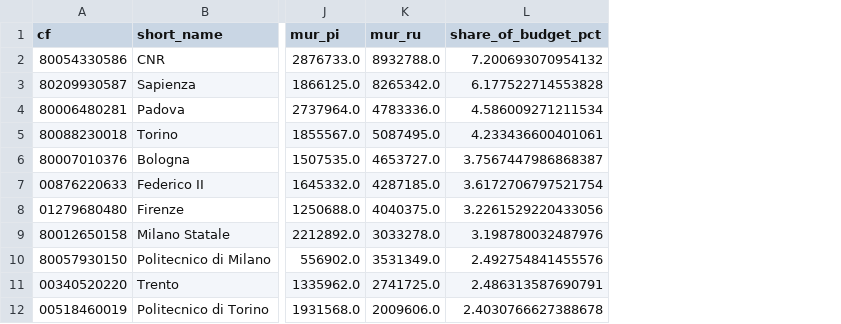
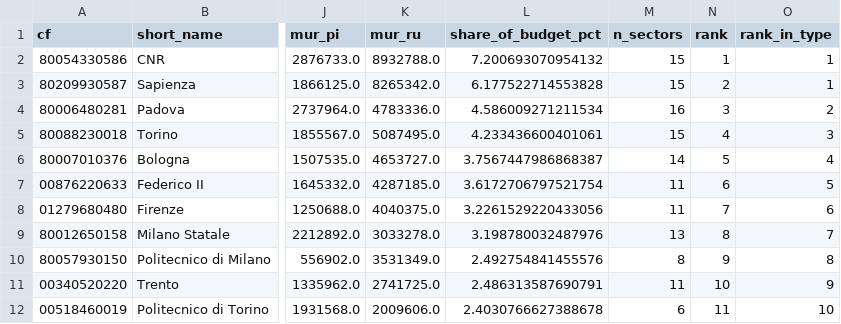
Before and after one commit to dpadula85/prin-extract, a CSV file: prin_out/analysis/institutions.csv, drawn as a sheet; only a part is shown, gaps mark what is left out; the diff names each change by its address in the sheet, - before the commit and + after, or states it on an @@ line.

```diff
--- a/prin_out/analysis/institutions.csv
+++ b/prin_out/analysis/institutions.csv
+column M (n_sectors), rows 2-12: 15 | 15 | 16 | 15 | 14 | 11 | 11 | 13 | 8 | 11 | 6
+column N (rank), rows 2-12: 1 | 2 | 3 | 4 | 5 | 6 | 7 | 8 | 9 | 10 | 11
+column O (rank_in_type), rows 2-12: 1 | 1 | 2 | 3 | 4 | 5 | 6 | 7 | 8 | 9 | 10
```
Also changed, not shown: prin_out/analysis/regions.csv, 20 other files.
